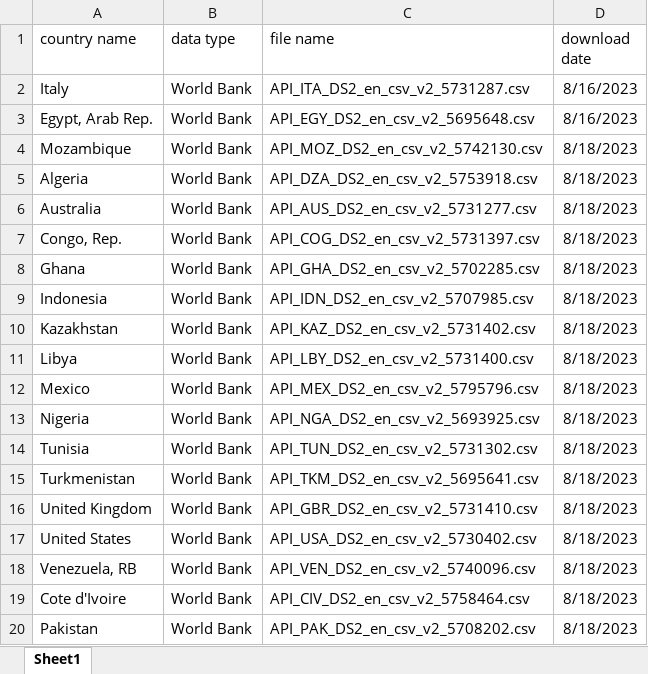
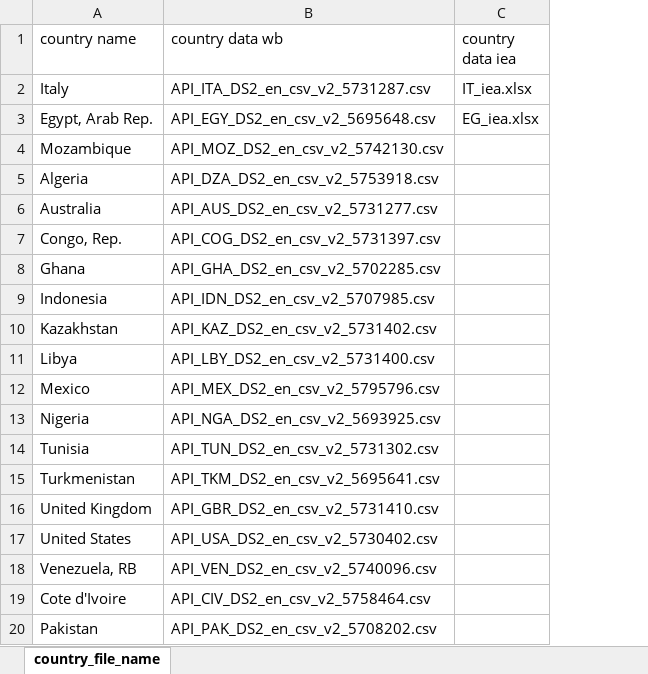
Before and after one commit to Mast86/PowerBI_WorldBank_databrowser, an Excel workbook: country_file_name.xlsx, sheet country_file_name, drawn as a sheet; values as stored, in another font and other column widths than the file's, no borders; table styles not drawn; removed rows and columns are numbered as before the commit, all else as after; the diff names each change by its address in the sheet, - before the commit and + after, or states it on an @@ line.

```diff
--- a/country_file_name.xlsx (sheet country_file_name)
+++ b/country_file_name.xlsx (sheet country_file_name)
-sheet tab: Sheet1
+sheet tab: country_file_name
-column B (data type), rows 2-20: all World Bank
-column D (download date), rows 2-20: 8/16/2023 | 8/16/2023 | 8/18/2023 | 8/18/2023 | 8/18/2023 | 8/18/2023 | 8/18/2023 | 8/18/2023 | 8/18/2023 | 8/18/2023 | 8/18/2023 | 8/18/2023 | 8/18/2023 | 8/18/2023 | 8/18/2023 | 8/18/2023 | 8/18/2023 | 8/18/2023 | 8/18/2023
+column C (country data iea), rows 2-3: IT_iea.xlsx | EG_iea.xlsx
-B1: file name
+B1: country data wb
```
Also changed, not shown: indicators_selection.xlsx, 45 other files.
